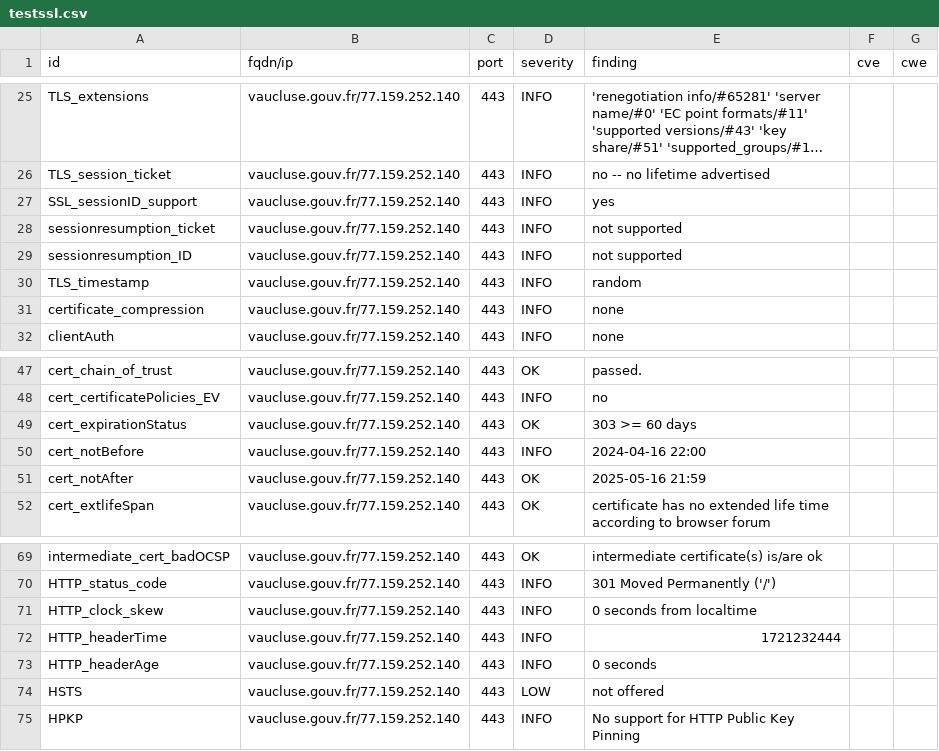
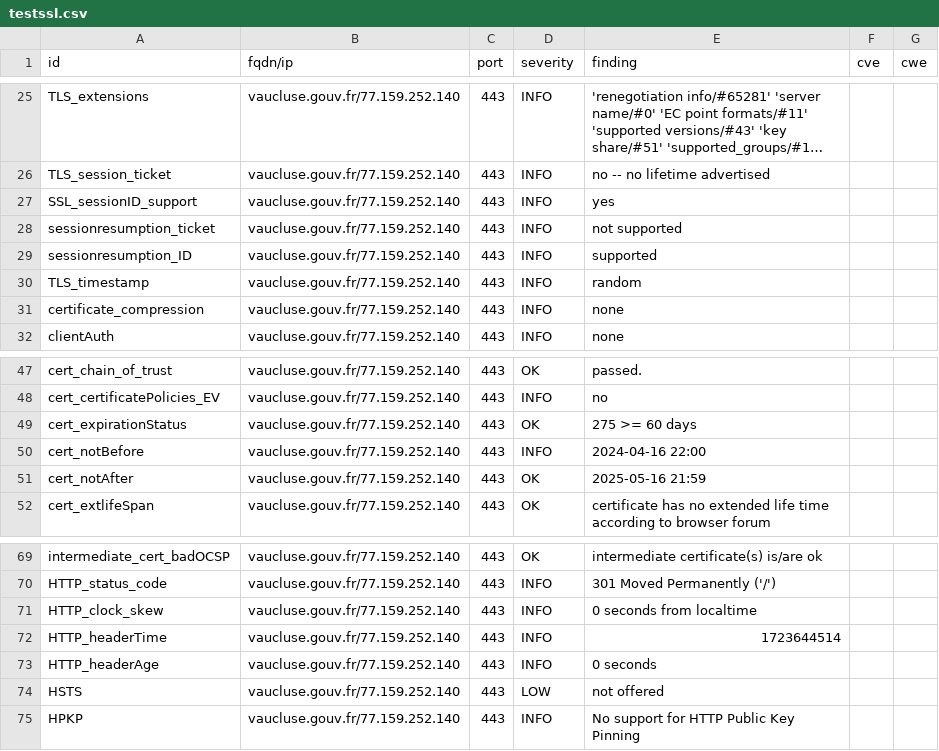
Before and after one commit to GKO-org/dashlordPrd10, a CSV file: results/aHR0cHM6Ly92YXVjbHVzZS5nb3V2LmZy/testssl.csv, drawn as a sheet; only a part is shown, gaps mark what is left out; long unchanged cells end in ….

```diff
--- a/results/aHR0cHM6Ly92YXVjbHVzZS5nb3V2LmZy/testssl.csv
+++ b/results/aHR0cHM6Ly92YXVjbHVzZS5nb3V2LmZy/testssl.csv
@@ -28,3 +28,3 @@
 "sessionresumption_ticket","vaucluse.gouv.fr/77.159.252.140","443","INFO","not supported","",""
-"sessionresumption_ID","vaucluse.gouv.fr/77.159.252.140","443","INFO","not supported","",""
+"sessionresumption_ID","vaucluse.gouv.fr/77.159.252.140","443","INFO","supported","",""
 "TLS_timestamp","vaucluse.gouv.fr/77.159.252.140","443","INFO","random","",""
@@ -48,3 +48,3 @@
 "cert_certificatePolicies_EV","vaucluse.gouv.fr/77.159.252.140","443","INFO","no","",""
-"cert_expirationStatus","vaucluse.gouv.fr/77.159.252.140","443","OK","303 >= 60 days","",""
+"cert_expirationStatus","vaucluse.gouv.fr/77.159.252.140","443","OK","275 >= 60 days","",""
 "cert_notBefore","vaucluse.gouv.fr/77.159.252.140","443","INFO","2024-04-16 22:00","",""
@@ -71,3 +71,3 @@
 "HTTP_clock_skew","vaucluse.gouv.fr/77.159.252.140","443","INFO","0 seconds from localtime","",""
-"HTTP_headerTime","vaucluse.gouv.fr/77.159.252.140","443","INFO","1721232444","",""
+"HTTP_headerTime","vaucluse.gouv.fr/77.159.252.140","443","INFO","1723644514","",""
 "HTTP_headerAge","vaucluse.gouv.fr/77.159.252.140","443","INFO","0 seconds","",""
```
Also changed, not shown: 11 other files.
